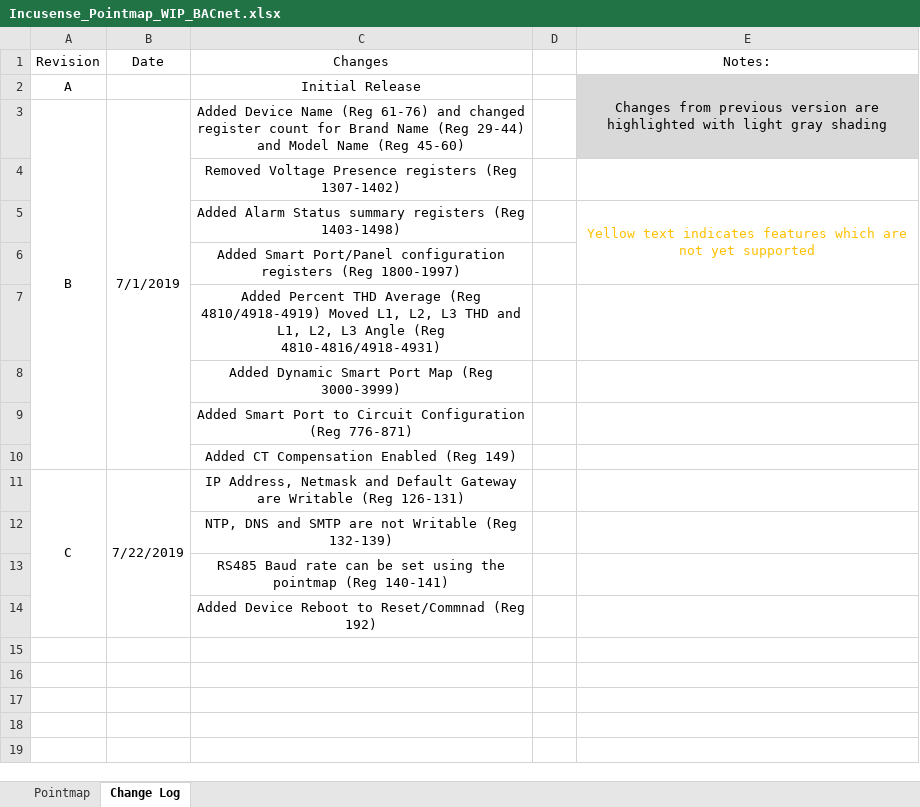
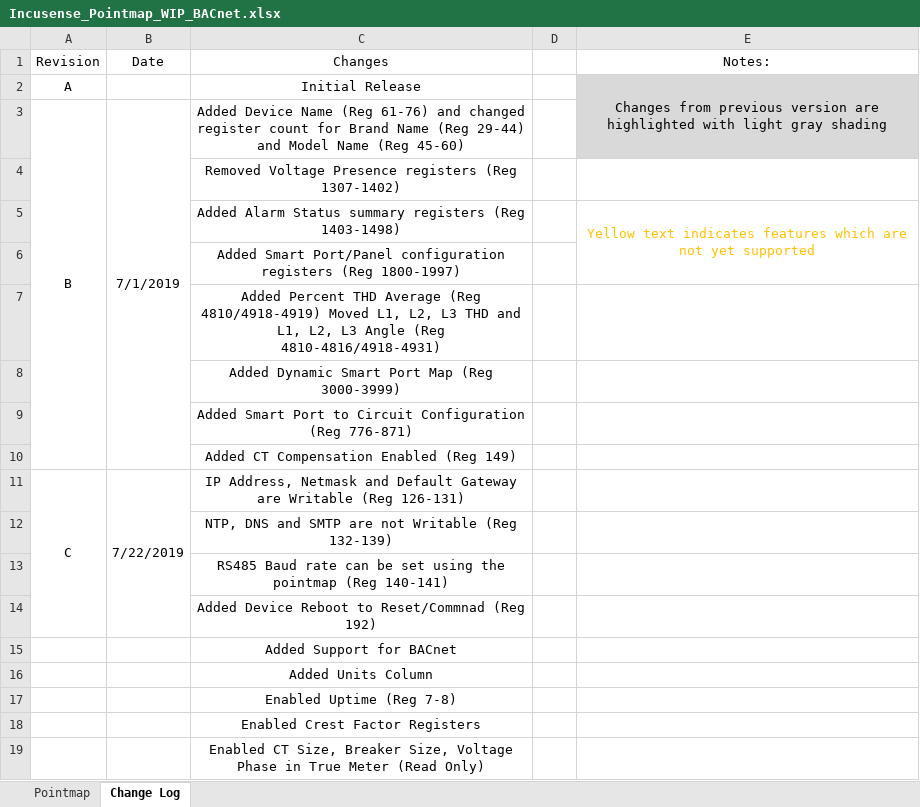
Before and after one commit to IncuSense/PublicDocuments, an Excel workbook: Modbus Pointmap/Incusense_Pointmap_WIP_BACnet.xlsx, sheet Change Log, drawn as a sheet; values as stored, in another font and other column widths than the file's, no borders; the diff names each change by its address in the sheet, - before the commit and + after, or states it on an @@ line.

Commit message:
Update Incusense_Pointmap_WIP_BACnet.xlsx

```diff
--- a/Modbus Pointmap/Incusense_Pointmap_WIP_BACnet.xlsx (sheet Change Log)
+++ b/Modbus Pointmap/Incusense_Pointmap_WIP_BACnet.xlsx (sheet Change Log)
+row 15:  |  | Added Support for BACnet
+row 16:  |  | Added Units Column
+row 17:  |  | Enabled Uptime (Reg 7-8)
+row 18:  |  | Enabled Crest Factor Registers
+row 19:  |  | Enabled CT Size, Breaker Size, Voltage Phase in True Meter (Read Only)
```
Also changed, not shown: sheet Pointmap, formulas that keep their value, hidden cells.
